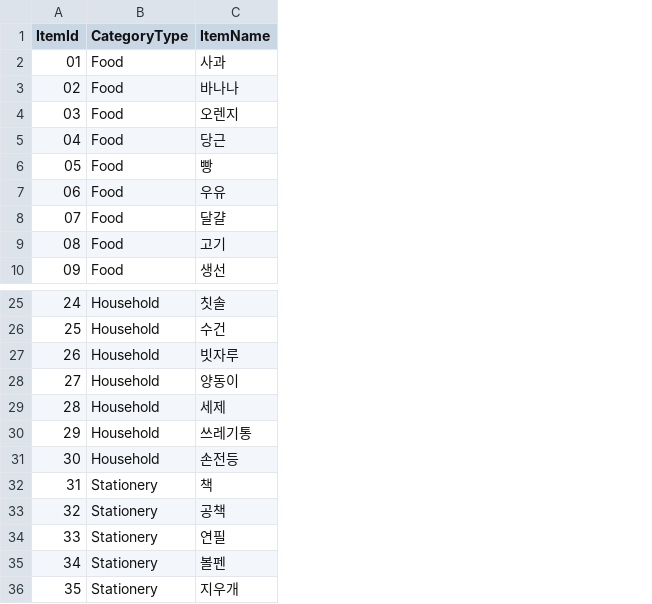
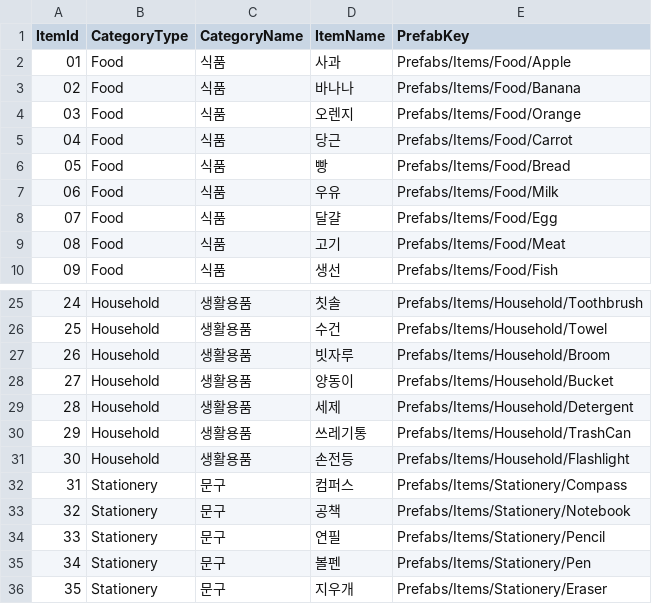
Before and after one commit to KooHoo-Dev/3rd-TeamProject-SH, a TSV file: Assets/StreamingAssets/Table/category_items.tsv, drawn as a sheet; only a part is shown, gaps mark what is left out; addresses are those after the commit; the diff names each change by its address in the sheet, - before the commit and + after, or states it on an @@ line.

```diff
--- a/Assets/StreamingAssets/Table/category_items.tsv
+++ b/Assets/StreamingAssets/Table/category_items.tsv
+column C (CategoryName), rows 2-10: all 식품; rows 25-36: 생활용품 | 생활용품 | 생활용품 | 생활용품 | 생활용품 | 생활용품 | 생활용품 | 문구 | 문구 | 문구 | 문구 | 문구
+column E (PrefabKey), rows 2-10: Prefabs/Items/Food/Apple | Prefabs/Items/Food/Banana | Prefabs/Items/Food/Orange | Prefabs/Items/Food/Carrot | Prefabs/Items/Food/Bread | Prefabs/Items/Food/Milk | Prefabs/Items/Food/Egg | Prefabs/Items/Food/Meat | Prefabs/Items/Food/Fish; rows 25-36: Prefabs/Items/Household/Toothbrush | Prefabs/Items/Household/Towel | Prefabs/Items/Household/Broom | Prefabs/Items/Household/Bucket | Prefabs/Items/Household/Detergent | Prefabs/Items/Household/TrashCan | Prefabs/Items/Household/Flashlight | Prefabs/Items/Stationery/Compass | Prefabs/Items/Stationery/Notebook | Prefabs/Items/Stationery/Pencil | Prefabs/Items/Stationery/Pen | Prefabs/Items/Stationery/Eraser
-D32 (ItemName): 책
+D32 (ItemName): 컴퍼스
```
Also changed, not shown: Assets/StreamingAssets/Table/genre_keywords.tsv, 11 other files.
